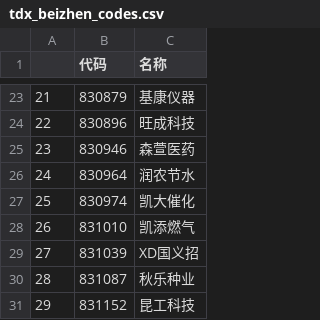
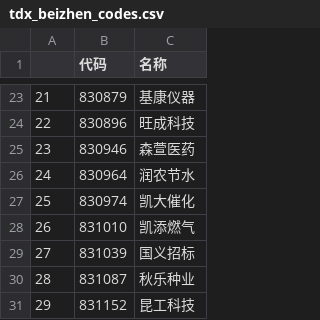
Before and after one commit to nessessary/autoxd, a CSV file: autoxd/datas/tdx_beizhen_codes.csv, drawn as a sheet; only a part is shown, gaps mark what is left out.

```diff
--- a/autoxd/datas/tdx_beizhen_codes.csv
+++ b/autoxd/datas/tdx_beizhen_codes.csv
@@ -28,3 +28,3 @@
 26,831010,凯添燃气
-27,831039,XD国义招
+27,831039,国义招标
 28,831087,秋乐种业
```
Also changed, not shown: autoxd/datas/tdx_codes.csv, autoxd/datas/tdx_gan_codes.csv, 4 other files.
